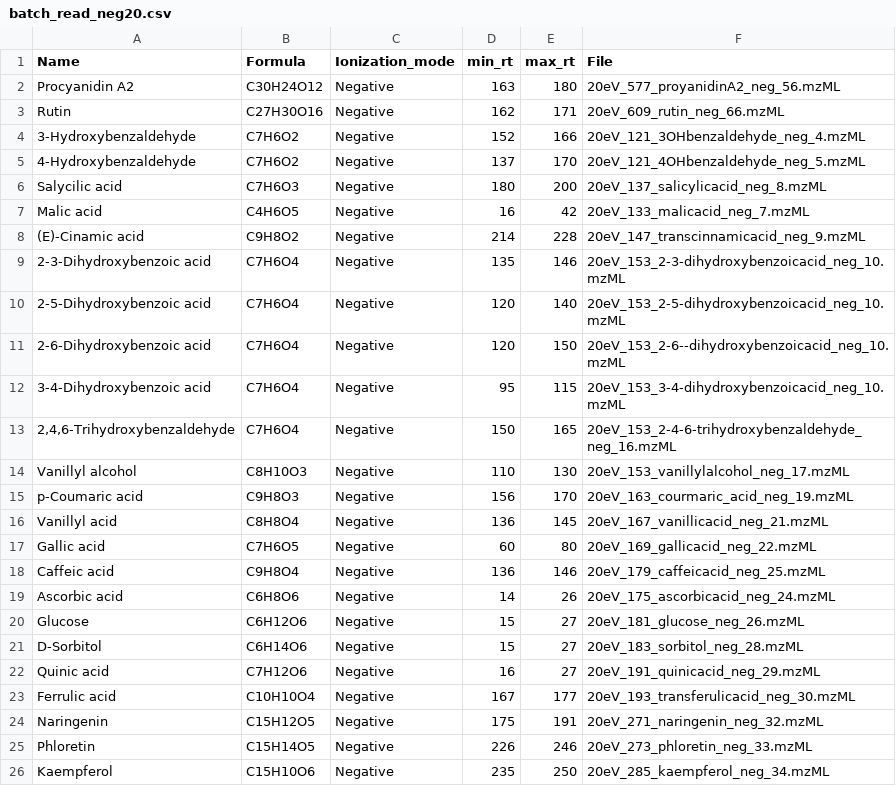
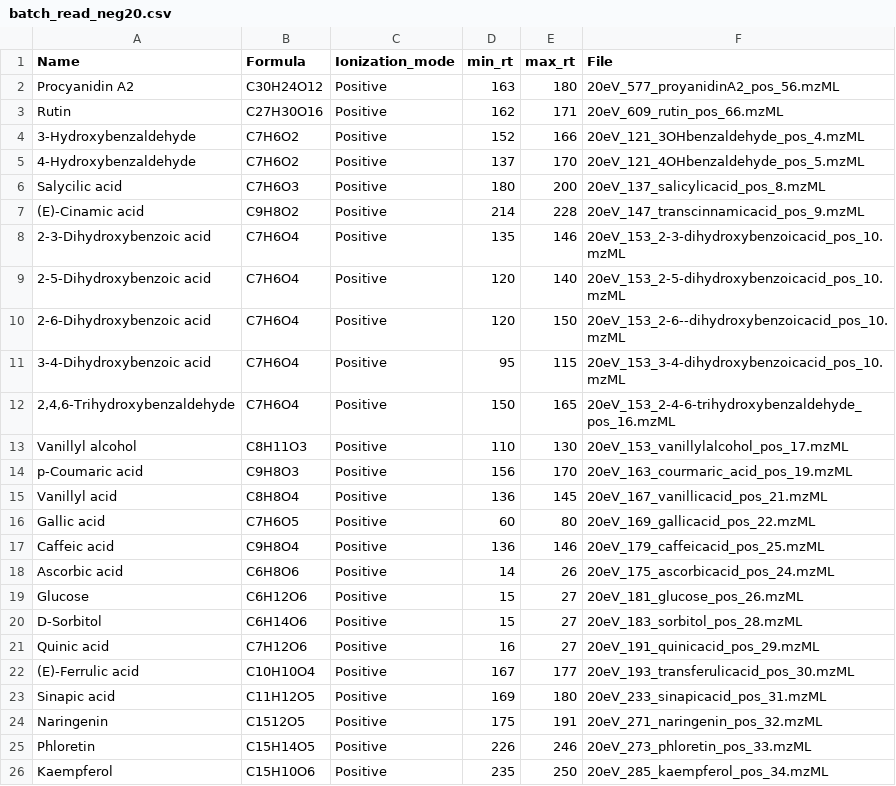
Before and after one commit to CooperstoneLab/PhenolicsDB, a CSV file: inst/extdata/batch_read_neg20.csv, drawn as a sheet; only a part is shown; the diff covers the shown part only.

```diff
--- a/inst/extdata/batch_read_neg20.csv
+++ b/inst/extdata/batch_read_neg20.csv
@@ -2,25 +2,25 @@ Name,Formula,Ionization_mode,min_rt,max_rt,File
-Procyanidin A2,C30H24O12,Negative,163,180,20eV_577_proyanidinA2_neg_56.mzML
-Rutin,C27H30O16,Negative,162,171,20eV_609_rutin_neg_66.mzML
-3-Hydroxybenzaldehyde,C7H6O2,Negative,152,166,20eV_121_3OHbenzaldehyde_neg_4.mzML
-4-Hydroxybenzaldehyde,C7H6O2,Negative,137,170,20eV_121_4OHbenzaldehyde_neg_5.mzML
-Salycilic acid,C7H6O3,Negative,180,200,20eV_137_salicylicacid_neg_8.mzML
-Malic acid,C4H6O5,Negative,16,42,20eV_133_malicacid_neg_7.mzML
-(E)-Cinamic acid,C9H8O2,Negative,214,228,20eV_147_transcinnamicacid_neg_9.mzML
-2-3-Dihydroxybenzoic acid,C7H6O4,Negative,135,146,20eV_153_2-3-dihydroxybenzoicacid_neg_10.mzML
-2-5-Dihydroxybenzoic acid,C7H6O4,Negative,120,140,20eV_153_2-5-dihydroxybenzoicacid_neg_10.mzML
-2-6-Dihydroxybenzoic acid,C7H6O4,Negative,120,150,20eV_153_2-6--dihydroxybenzoicacid_neg_10.mzML
-3-4-Dihydroxybenzoic acid,C7H6O4,Negative,95,115,20eV_153_3-4-dihydroxybenzoicacid_neg_10.mzML
-"2,4,6-Trihydroxybenzaldehyde",C7H6O4,Negative,150,165,20eV_153_2-4-6-trihydroxybenzaldehyde_neg_16.mzML
-Vanillyl alcohol,C8H10O3,Negative,110,130,20eV_153_vanillylalcohol_neg_17.mzML
-p-Coumaric acid,C9H8O3,Negative,156,170,20eV_163_courmaric_acid_neg_19.mzML
-Vanillyl acid,C8H8O4,Negative,136,145,20eV_167_vanillicacid_neg_21.mzML
-Gallic acid,C7H6O5,Negative,60,80,20eV_169_gallicacid_neg_22.mzML
-Caffeic acid,C9H8O4,Negative,136,146,20eV_179_caffeicacid_neg_25.mzML
-Ascorbic acid,C6H8O6,Negative,14,26,20eV_175_ascorbicacid_neg_24.mzML
-Glucose,C6H12O6,Negative,15,27,20eV_181_glucose_neg_26.mzML
-D-Sorbitol,C6H14O6,Negative,15,27,20eV_183_sorbitol_neg_28.mzML
-Quinic acid,C7H12O6,Negative,16,27,20eV_191_quinicacid_neg_29.mzML
-Ferrulic acid,C10H10O4,Negative,167,177,20eV_193_transferulicacid_neg_30.mzML
-Naringenin,C15H12O5,Negative,175,191,20eV_271_naringenin_neg_32.mzML
-Phloretin,C15H14O5,Negative,226,246,20eV_273_phloretin_neg_33.mzML
-Kaempferol ,C15H10O6,Negative,235,250,20eV_285_kaempferol_neg_34.mzML
+"Procyanidin A2","C30H24O12","Positive",163,180,"20eV_577_proyanidinA2_pos_56.mzML"
+"Rutin","C27H30O16","Positive",162,171,"20eV_609_rutin_pos_66.mzML"
+"3-Hydroxybenzaldehyde","C7H6O2","Positive",152,166,"20eV_121_3OHbenzaldehyde_pos_4.mzML"
+"4-Hydroxybenzaldehyde","C7H6O2","Positive",137,170,"20eV_121_4OHbenzaldehyde_pos_5.mzML"
+"Salycilic acid","C7H6O3","Positive",180,200,"20eV_137_salicylicacid_pos_8.mzML"
+"(E)-Cinamic acid","C9H8O2","Positive",214,228,"20eV_147_transcinnamicacid_pos_9.mzML"
+"2-3-Dihydroxybenzoic acid","C7H6O4","Positive",135,146,"20eV_153_2-3-dihydroxybenzoicacid_pos_10.mzML"
+"2-5-Dihydroxybenzoic acid","C7H6O4","Positive",120,140,"20eV_153_2-5-dihydroxybenzoicacid_pos_10.mzML"
+"2-6-Dihydroxybenzoic acid","C7H6O4","Positive",120,150,"20eV_153_2-6--dihydroxybenzoicacid_pos_10.mzML"
+"3-4-Dihydroxybenzoic acid","C7H6O4","Positive",95,115,"20eV_153_3-4-dihydroxybenzoicacid_pos_10.mzML"
+"2,4,6-Trihydroxybenzaldehyde","C7H6O4","Positive",150,165,"20eV_153_2-4-6-trihydroxybenzaldehyde_pos_16.mzML"
+"Vanillyl alcohol","C8H11O3","Positive",110,130,"20eV_153_vanillylalcohol_pos_17.mzML"
+"p-Coumaric acid","C9H8O3","Positive",156,170,"20eV_163_courmaric_acid_pos_19.mzML"
+"Vanillyl acid","C8H8O4","Positive",136,145,"20eV_167_vanillicacid_pos_21.mzML"
+"Gallic acid","C7H6O5","Positive",60,80,"20eV_169_gallicacid_pos_22.mzML"
+"Caffeic acid","C9H8O4","Positive",136,146,"20eV_179_caffeicacid_pos_25.mzML"
+"Ascorbic acid","C6H8O6","Positive",14,26,"20eV_175_ascorbicacid_pos_24.mzML"
+"Glucose","C6H12O6","Positive",15,27,"20eV_181_glucose_pos_26.mzML"
+"D-Sorbitol","C6H14O6","Positive",15,27,"20eV_183_sorbitol_pos_28.mzML"
+"Quinic acid","C7H12O6","Positive",16,27,"20eV_191_quinicacid_pos_29.mzML"
+"(E)-Ferrulic acid","C10H10O4","Positive",167,177,"20eV_193_transferulicacid_pos_30.mzML"
+"Sinapic acid","C11H12O5","Positive",169,180,"20eV_233_sinapicacid_pos_31.mzML"
+"Naringenin","C1512O5","Positive",175,191,"20eV_271_naringenin_pos_32.mzML"
+"Phloretin","C15H14O5","Positive",226,246,"20eV_273_phloretin_pos_33.mzML"
+"Kaempferol ","C15H10O6","Positive",235,250,"20eV_285_kaempferol_pos_34.mzML"
```
Also changed, not shown: 1 added row and 64 edited cells elsewhere in this file, inst/extdata/batch_msp_metadata.csv, inst/extdata/batch_read_pos20_6545.csv, 9 other files.
